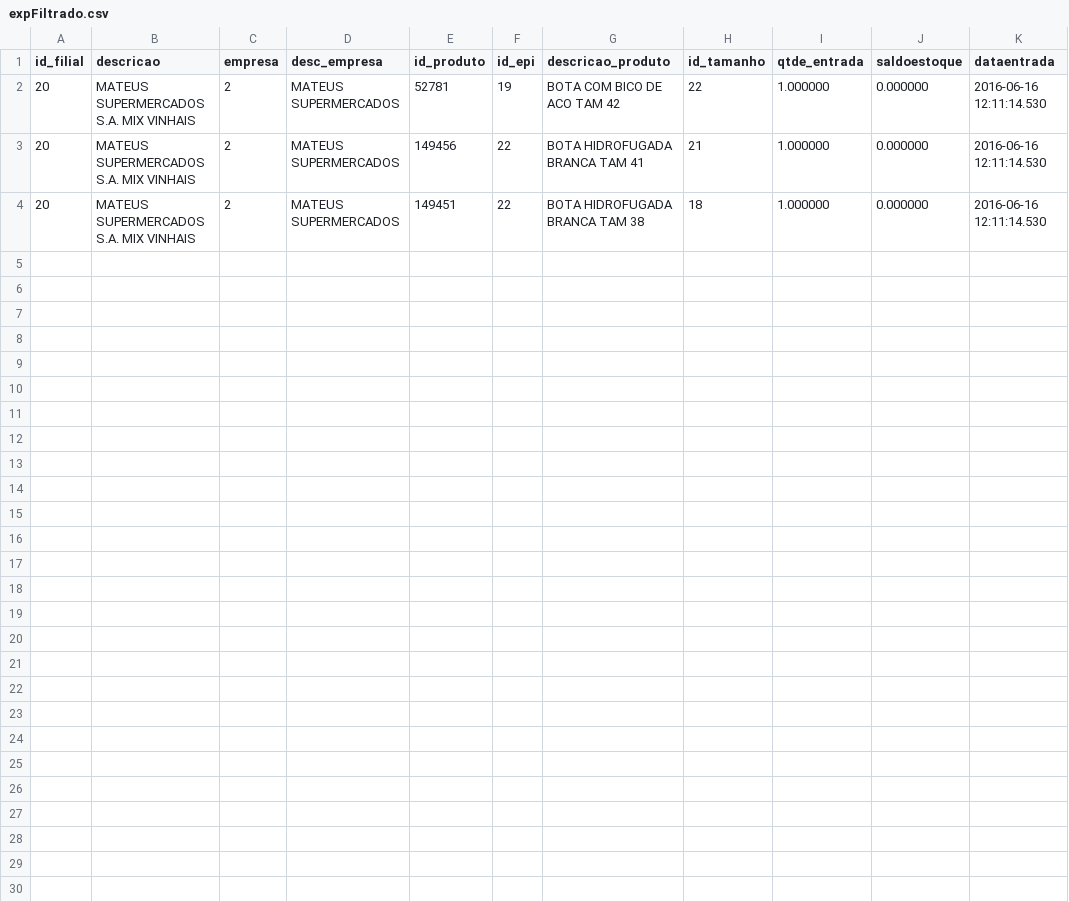
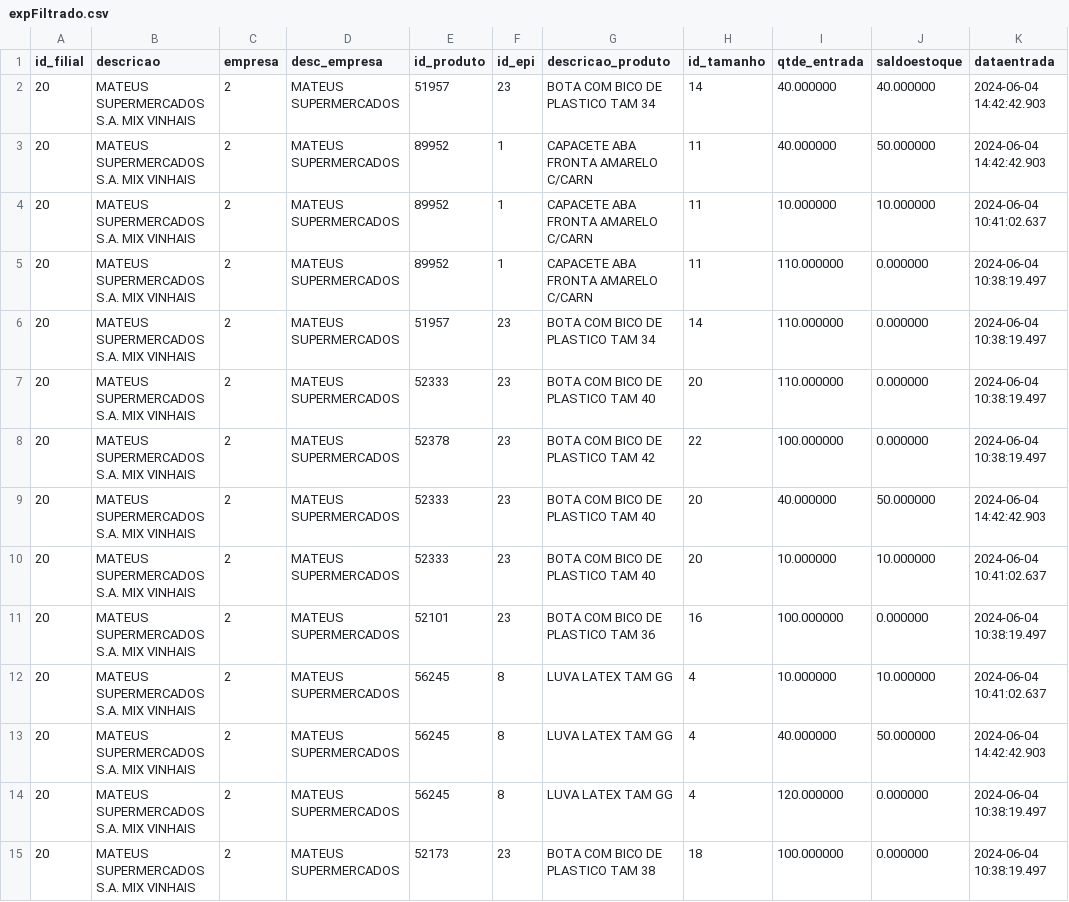
Before and after one commit to dev4-lbeb/GM_Upl_insertEPIGM, a CSV file: exportar/expFiltrado.csv, drawn as a sheet.

```diff
--- a/exportar/expFiltrado.csv
+++ b/exportar/expFiltrado.csv
@@ -1,4 +1,15 @@
 id_filial,descricao,empresa,desc_empresa,id_produto,id_epi,descricao_produto,id_tamanho,qtde_entrada,saldoestoque,dataentrada
-20,MATEUS SUPERMERCADOS S.A. MIX VINHAIS,2,MATEUS SUPERMERCADOS,52781,19,BOTA COM BICO DE ACO TAM 42,22,1.000000,0.000000,2016-06-16 12:11:14.530
-20,MATEUS SUPERMERCADOS S.A. MIX VINHAIS,2,MATEUS SUPERMERCADOS,149456,22,BOTA HIDROFUGADA BRANCA TAM 41,21,1.000000,0.000000,2016-06-16 12:11:14.530
-20,MATEUS SUPERMERCADOS S.A. MIX VINHAIS,2,MATEUS SUPERMERCADOS,149451,22,BOTA HIDROFUGADA BRANCA TAM 38,18,1.000000,0.000000,2016-06-16 12:11:14.530
+20,MATEUS SUPERMERCADOS S.A. MIX VINHAIS,2,MATEUS SUPERMERCADOS,51957,23,BOTA COM BICO DE PLASTICO TAM 34,14,40.000000,40.000000,2024-06-04 14:42:42.903
+20,MATEUS SUPERMERCADOS S.A. MIX VINHAIS,2,MATEUS SUPERMERCADOS,89952,1,CAPACETE ABA FRONTA AMARELO C/CARN,11,40.000000,50.000000,2024-06-04 14:42:42.903
+20,MATEUS SUPERMERCADOS S.A. MIX VINHAIS,2,MATEUS SUPERMERCADOS,89952,1,CAPACETE ABA FRONTA AMARELO C/CARN,11,10.000000,10.000000,2024-06-04 10:41:02.637
+20,MATEUS SUPERMERCADOS S.A. MIX VINHAIS,2,MATEUS SUPERMERCADOS,89952,1,CAPACETE ABA FRONTA AMARELO C/CARN,11,110.000000,0.000000,2024-06-04 10:38:19.497
+20,MATEUS SUPERMERCADOS S.A. MIX VINHAIS,2,MATEUS SUPERMERCADOS,51957,23,BOTA COM BICO DE PLASTICO TAM 34,14,110.000000,0.000000,2024-06-04 10:38:19.497
+20,MATEUS SUPERMERCADOS S.A. MIX VINHAIS,2,MATEUS SUPERMERCADOS,52333,23,BOTA COM BICO DE PLASTICO TAM 40,20,110.000000,0.000000,2024-06-04 10:38:19.497
+20,MATEUS SUPERMERCADOS S.A. MIX VINHAIS,2,MATEUS SUPERMERCADOS,52378,23,BOTA COM BICO DE PLASTICO TAM 42,22,100.000000,0.000000,2024-06-04 10:38:19.497
+20,MATEUS SUPERMERCADOS S.A. MIX VINHAIS,2,MATEUS SUPERMERCADOS,52333,23,BOTA COM BICO DE PLASTICO TAM 40,20,40.000000,50.000000,2024-06-04 14:42:42.903
+20,MATEUS SUPERMERCADOS S.A. MIX VINHAIS,2,MATEUS SUPERMERCADOS,52333,23,BOTA COM BICO DE PLASTICO TAM 40,20,10.000000,10.000000,2024-06-04 10:41:02.637
+20,MATEUS SUPERMERCADOS S.A. MIX VINHAIS,2,MATEUS SUPERMERCADOS,52101,23,BOTA COM BICO DE PLASTICO TAM 36,16,100.000000,0.000000,2024-06-04 10:38:19.497
+20,MATEUS SUPERMERCADOS S.A. MIX VINHAIS,2,MATEUS SUPERMERCADOS,56245,8,LUVA LATEX TAM GG,4,10.000000,10.000000,2024-06-04 10:41:02.637
+20,MATEUS SUPERMERCADOS S.A. MIX VINHAIS,2,MATEUS SUPERMERCADOS,56245,8,LUVA LATEX TAM GG,4,40.000000,50.000000,2024-06-04 14:42:42.903
+20,MATEUS SUPERMERCADOS S.A. MIX VINHAIS,2,MATEUS SUPERMERCADOS,56245,8,LUVA LATEX TAM GG,4,120.000000,0.000000,2024-06-04 10:38:19.497
+20,MATEUS SUPERMERCADOS S.A. MIX VINHAIS,2,MATEUS SUPERMERCADOS,52173,23,BOTA COM BICO DE PLASTICO TAM 38,18,100.000000,0.000000,2024-06-04 10:38:19.497
```
Also changed, not shown: 26 other files.
